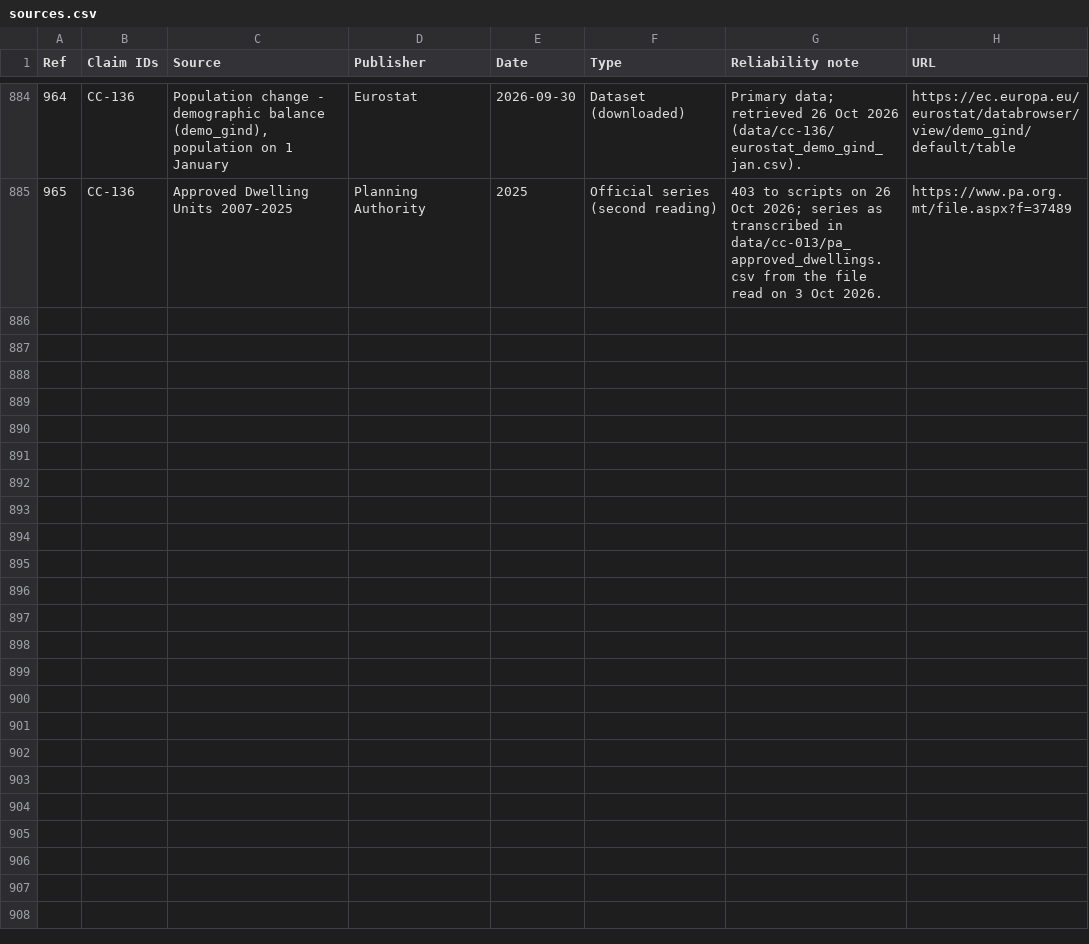
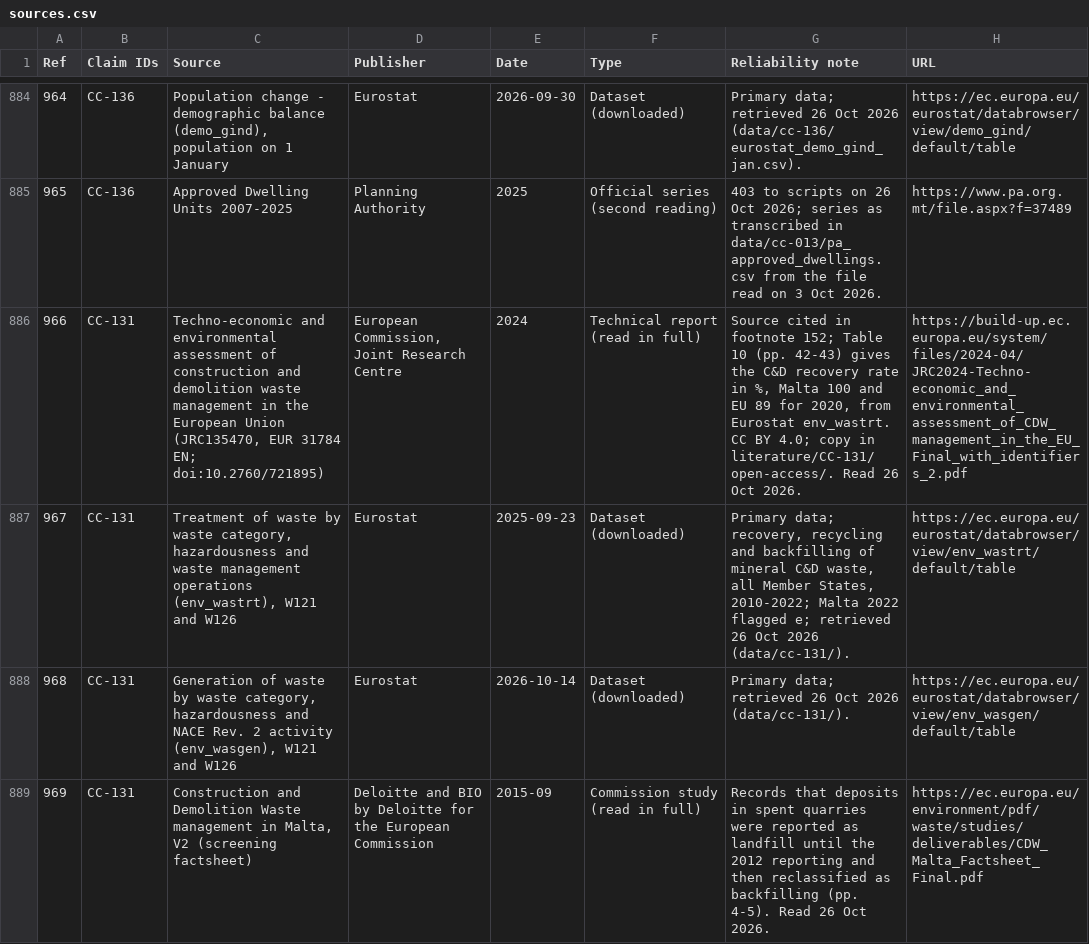
Before and after one commit to leandergrech/Mizien, a CSV file: data/sources.csv, drawn as a sheet; only a part is shown, gaps mark what is left out; the diff covers the shown part only; the diff names each change by its address in the sheet, - before the commit and + after, or states it on an @@ line.

```diff
--- a/data/sources.csv
+++ b/data/sources.csv
+row 886: 966 | CC-131 | Techno-economic and environmental assessment of construction and demolition waste management in the European Union (JRC135470, EUR 31784 EN; doi:10.2760/721895) | European Commission, Joint Research Centre | 2024 | Technical report (read in full) | Source cited in footnote 152; Table 10 (pp. 42-43) gives the C&D recovery rate in %, Malta 100 and EU 89 for 2020, from Eurostat env_wastrt. CC BY 4.0; copy in literature/CC-131/open-access/. Read 26 Oct 2026. | https://build-up.ec.europa.eu/system/files/2024-04/JRC2024-Techno-economic_and_environmental_assessment_of_CDW_management_in_the_EU_Final_with_identifiers_2.pdf
+row 887: 967 | CC-131 | Treatment of waste by waste category, hazardousness and waste management operations (env_wastrt), W121 and W126 | Eurostat | 2025-09-23 | Dataset (downloaded) | Primary data; recovery, recycling and backfilling of mineral C&D waste, all Member States, 2010-2022; Malta 2022 flagged e; retrieved 26 Oct 2026 (data/cc-131/). | https://ec.europa.eu/eurostat/databrowser/view/env_wastrt/default/table
+row 888: 968 | CC-131 | Generation of waste by waste category, hazardousness and NACE Rev. 2 activity (env_wasgen), W121 and W126 | Eurostat | 2026-10-14 | Dataset (downloaded) | Primary data; retrieved 26 Oct 2026 (data/cc-131/). | https://ec.europa.eu/eurostat/databrowser/view/env_wasgen/default/table
+row 889: 969 | CC-131 | Construction and Demolition Waste management in Malta, V2 (screening factsheet) | Deloitte and BIO by Deloitte for the European Commission | 2015-09 | Commission study (read in full) | Records that deposits in spent quarries were reported as landfill until the 2012 reporting and then reclassified as backfilling (pp. 4-5). Read 26 Oct 2026. | https://ec.europa.eu/environment/pdf/waste/studies/deliverables/CDW_Malta_Factsheet_Final.pdf
```
Also changed, not shown: 3 added rows elsewhere in this file, archive/manifest.csv, data/claims.csv, 12 other files.
